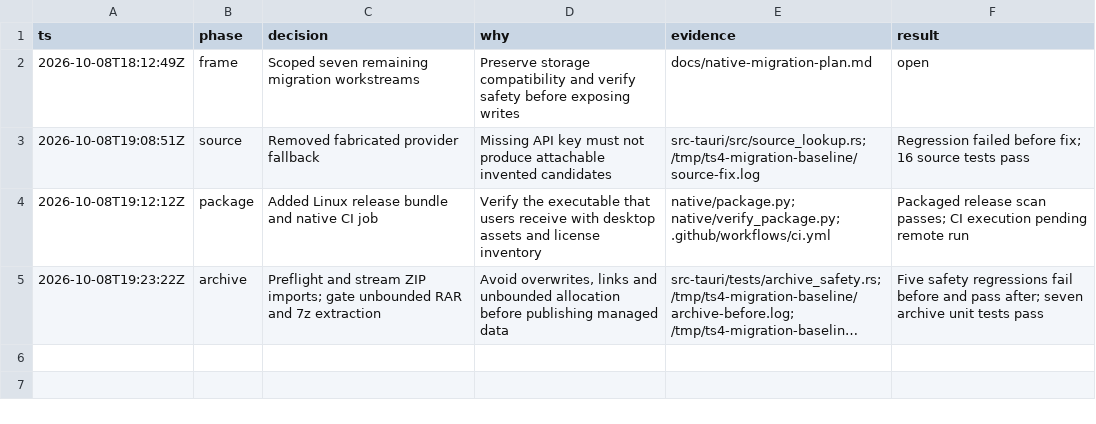
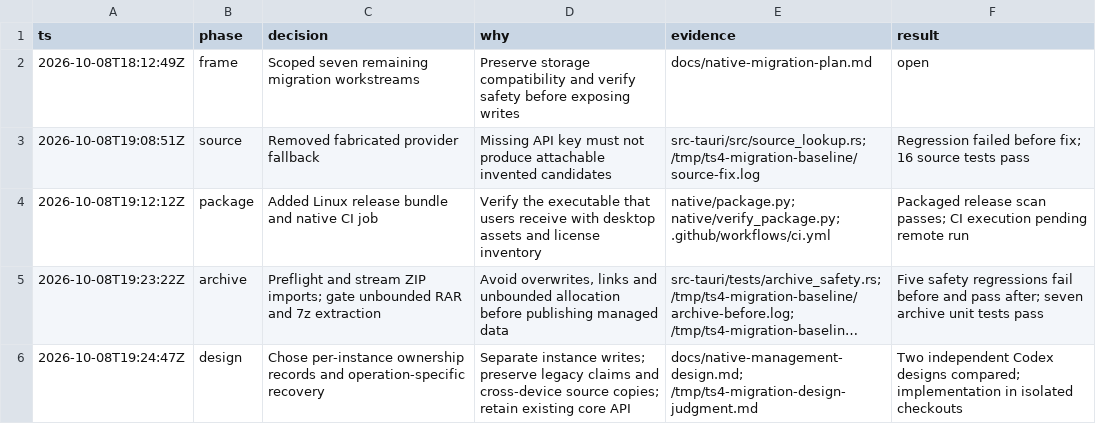
Before and after one commit to VitorCesarinoMarchese/TS4ModManager, a TSV file: docs/native-migration-decisions.tsv, drawn as a sheet; long unchanged cells end in …; the diff names each change by its address in the sheet, - before the commit and + after, or states it on an @@ line.

Commit message:
docs: define native management safety contracts

```diff
--- a/docs/native-migration-decisions.tsv
+++ b/docs/native-migration-decisions.tsv
+row 6: 2026-10-08T19:24:47Z | design | Chose per-instance ownership records and operation-specific recovery | Separate instance writes; preserve legacy claims and cross-device source copies; retain existing core API | docs/native-management-design.md; /tmp/ts4-migration-design-judgment.md | Two independent Codex designs compared; implementation in isolated checkouts
```
Also changed, not shown: 1 other file.
